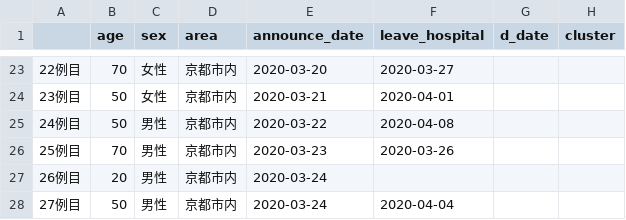
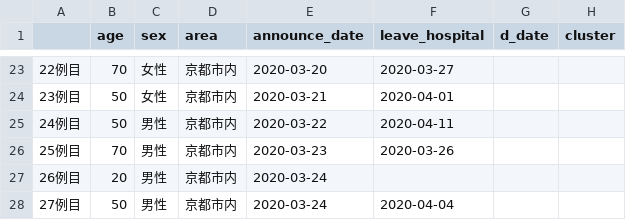
Before and after one commit to mazarimono/chomoku, a CSV file: src/kyoto-covid.csv, drawn as a sheet; only a part is shown, gaps mark what is left out; the diff covers the shown part only.

```diff
--- a/src/kyoto-covid.csv
+++ b/src/kyoto-covid.csv
@@ -24,3 +24,3 @@
 23例目,50,女性,京都市内,2020-03-21,2020-04-01,,
-24例目,50,男性,京都市内,2020-03-22,2020-04-08,,
+24例目,50,男性,京都市内,2020-03-22,2020-04-11,,
 25例目,70,男性,京都市内,2020-03-23,2020-03-26,,
```
Also changed, not shown: 15 added rows, 3 removed rows, 77 moved rows and 9 edited cells elsewhere in this file, src/covid19-testing.csv, 4 other files.
